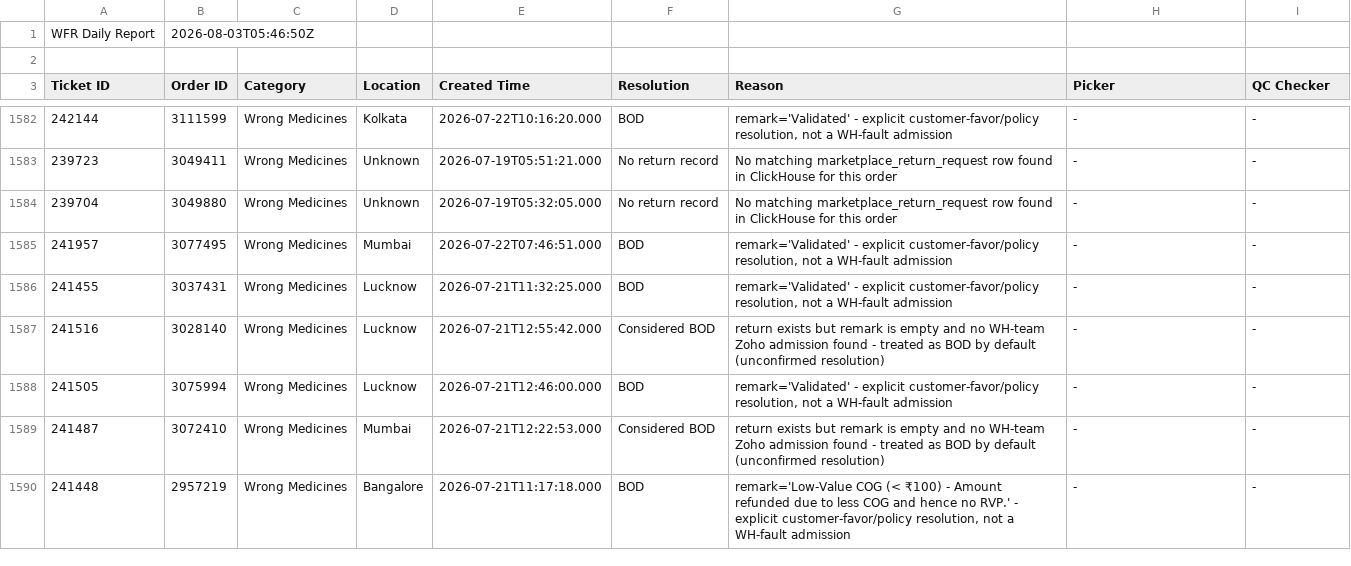
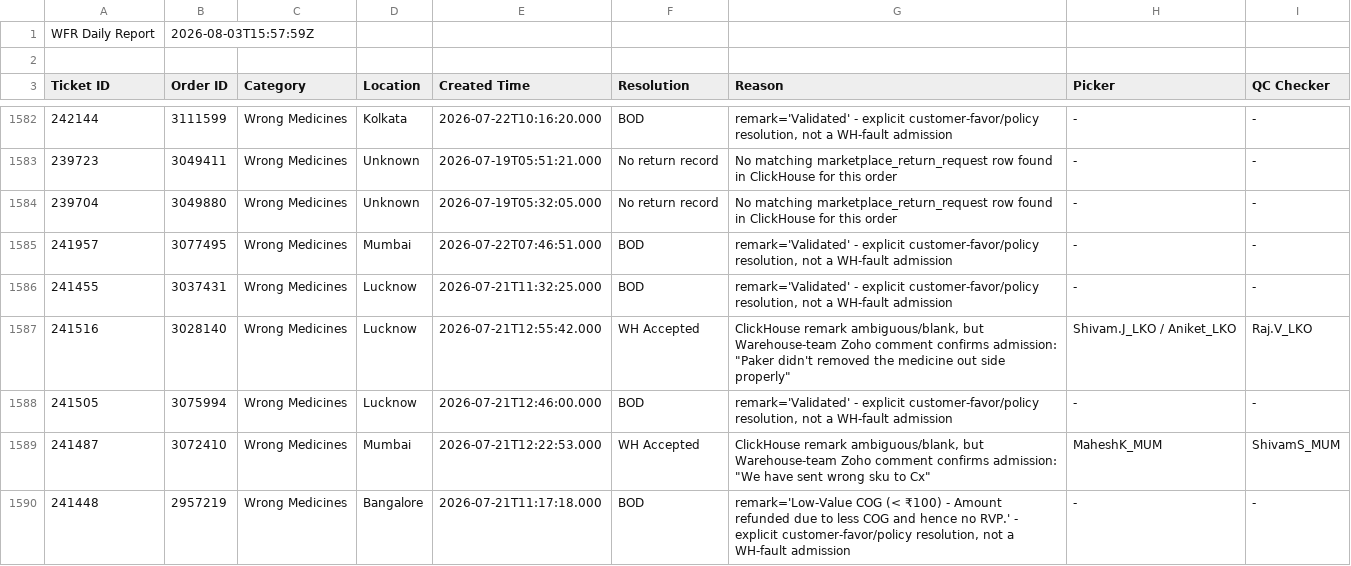
Before and after one commit to vermatanishk/WFR-dashboard-TV-, a CSV file: pipeline/wfr_daily_report.csv, drawn as a sheet; only a part is shown, gaps mark what is left out; the diff covers the shown part only.

```diff
--- a/pipeline/wfr_daily_report.csv
+++ b/pipeline/wfr_daily_report.csv
@@ -1,2 +1,2 @@
-WFR Daily Report,2026-08-03T05:46:50Z
+WFR Daily Report,2026-08-03T15:57:59Z
 
@@ -1586,5 +1586,5 @@ Ticket ID,Order ID,Category,Location,Created Time,Resolution,Reason,Picker,QC Ch
 241455,3037431,Wrong Medicines,Lucknow,2026-07-21T11:32:25.000,BOD,"remark='Validated' - explicit customer-favor/policy resolution, not a WH-fault admission",-,-
-241516,3028140,Wrong Medicines,Lucknow,2026-07-21T12:55:42.000,Considered BOD,return exists but remark is empty and no WH-team Zoho admission found - treated as BOD by default (unconfirmed resolution),-,-
+241516,3028140,Wrong Medicines,Lucknow,2026-07-21T12:55:42.000,WH Accepted,"ClickHouse remark ambiguous/blank, but Warehouse-team Zoho comment confirms admission: ""Paker didn't removed the medicine out side properly""",Shivam.J_LKO / Aniket_LKO,Raj.V_LKO
 241505,3075994,Wrong Medicines,Lucknow,2026-07-21T12:46:00.000,BOD,"remark='Validated' - explicit customer-favor/policy resolution, not a WH-fault admission",-,-
-241487,3072410,Wrong Medicines,Mumbai,2026-07-21T12:22:53.000,Considered BOD,return exists but remark is empty and no WH-team Zoho admission found - treated as BOD by default (unconfirmed resolution),-,-
+241487,3072410,Wrong Medicines,Mumbai,2026-07-21T12:22:53.000,WH Accepted,"ClickHouse remark ambiguous/blank, but Warehouse-team Zoho comment confirms admission: ""We have sent wrong sku to Cx""",MaheshK_MUM,ShivamS_MUM
 241448,2957219,Wrong Medicines,Bangalore,2026-07-21T11:17:18.000,BOD,"remark='Low-Value COG (< ₹100) - Amount refunded due to less COG and hence no RVP.' - explicit customer-favor/policy resolution, not a WH-fault admission",-,-
```
Also changed, not shown: 54 edited cells elsewhere in this file, 7 other files.
